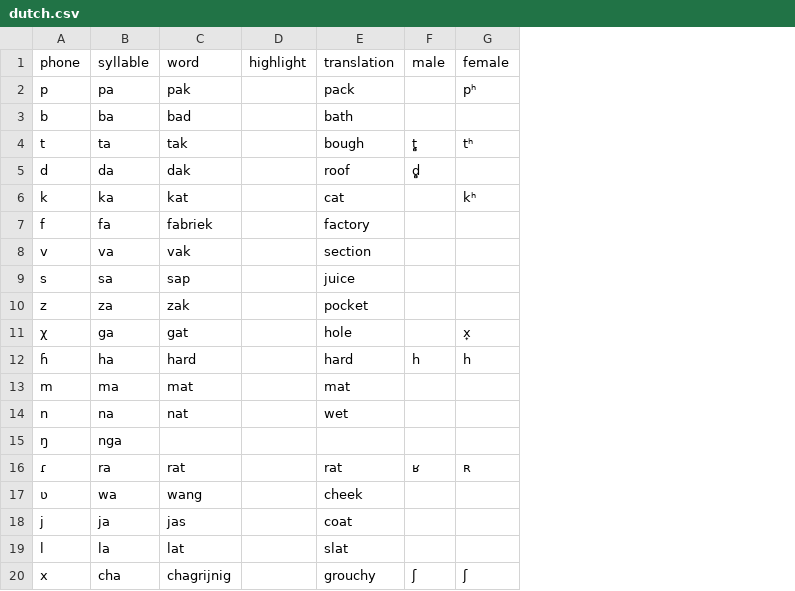
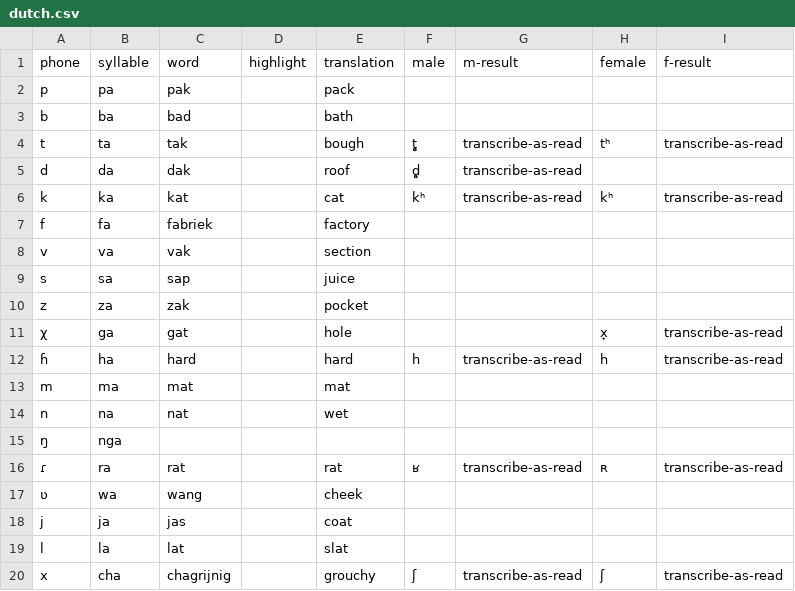
Before and after one commit to drammock/eeg-phone-coding, a CSV file: wordlists/dutch.csv, drawn as a sheet; addresses are those after the commit; the diff names each change by its address in the sheet, - before the commit and + after, or states it on an @@ line.

Commit message:
update dutch transcriptions

```diff
--- a/wordlists/dutch.csv
+++ b/wordlists/dutch.csv
+column G (m-result), rows 4-20: transcribe-as-read | transcribe-as-read | transcribe-as-read |  |  |  |  |  | transcribe-as-read |  |  |  | transcribe-as-read |  |  |  | transcribe-as-read
+column I (f-result), rows 4-20: transcribe-as-read |  | transcribe-as-read |  |  |  |  | transcribe-as-read | transcribe-as-read |  |  |  | transcribe-as-read |  |  |  | transcribe-as-read
-H2 (female): pʰ
+H2 (female): (empty)
-F6 (male): (empty)
+F6 (male): kʰ
```
Also changed, not shown: 2 other files.
